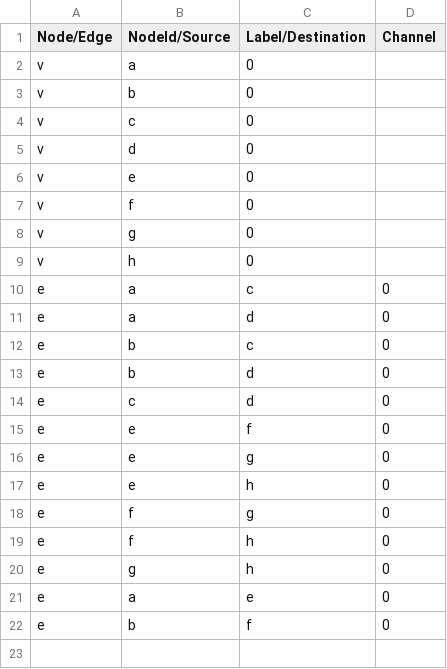
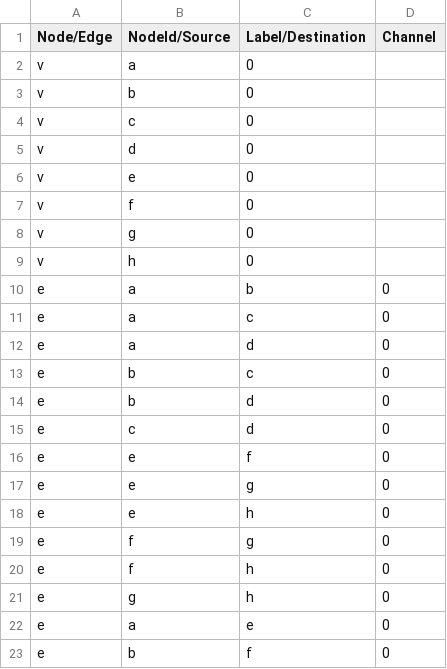
Before and after one commit to LFesser97/Predoc, a CSV file: exact_subgraph_matching/customizations/4-clique_world.csv, drawn as a sheet.

Commit message:
debugging

```diff
--- a/exact_subgraph_matching/customizations/4-clique_world.csv
+++ b/exact_subgraph_matching/customizations/4-clique_world.csv
@@ -9,2 +9,3 @@ v,g,0
 v,h,0
+e,a,b,0
 e,a,c,0
```
